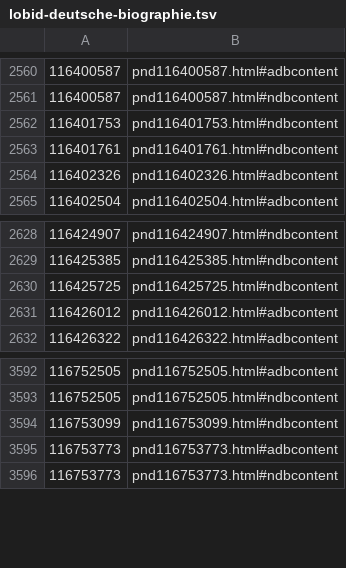
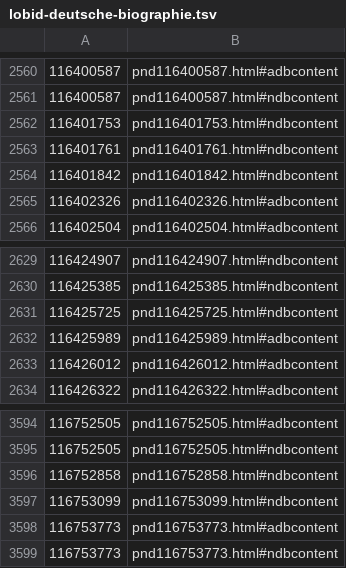
Before and after one commit to opencultureconsulting/dla-opac-gnd-enrichment, a TSV file: output/lobid-deutsche-biographie.tsv, drawn as a sheet; only a part is shown, gaps mark what is left out.

```diff
--- a/output/lobid-deutsche-biographie.tsv
+++ b/output/lobid-deutsche-biographie.tsv
@@ -2563,2 +2563,3 @@
 116401761	pnd116401761.html#ndbcontent
+116401842	pnd116401842.html#ndbcontent
 116402326	pnd116402326.html#adbcontent
@@ -2630,2 +2631,3 @@
 116425725	pnd116425725.html#ndbcontent
+116425989	pnd116425989.html#adbcontent
 116426012	pnd116426012.html#adbcontent
@@ -3593,2 +3595,3 @@
 116752505	pnd116752505.html#ndbcontent
+116752858	pnd116752858.html#ndbcontent
 116753099	pnd116753099.html#ndbcontent
```
Also changed, not shown: output/wikidata-P856.tsv, 4 other files.
